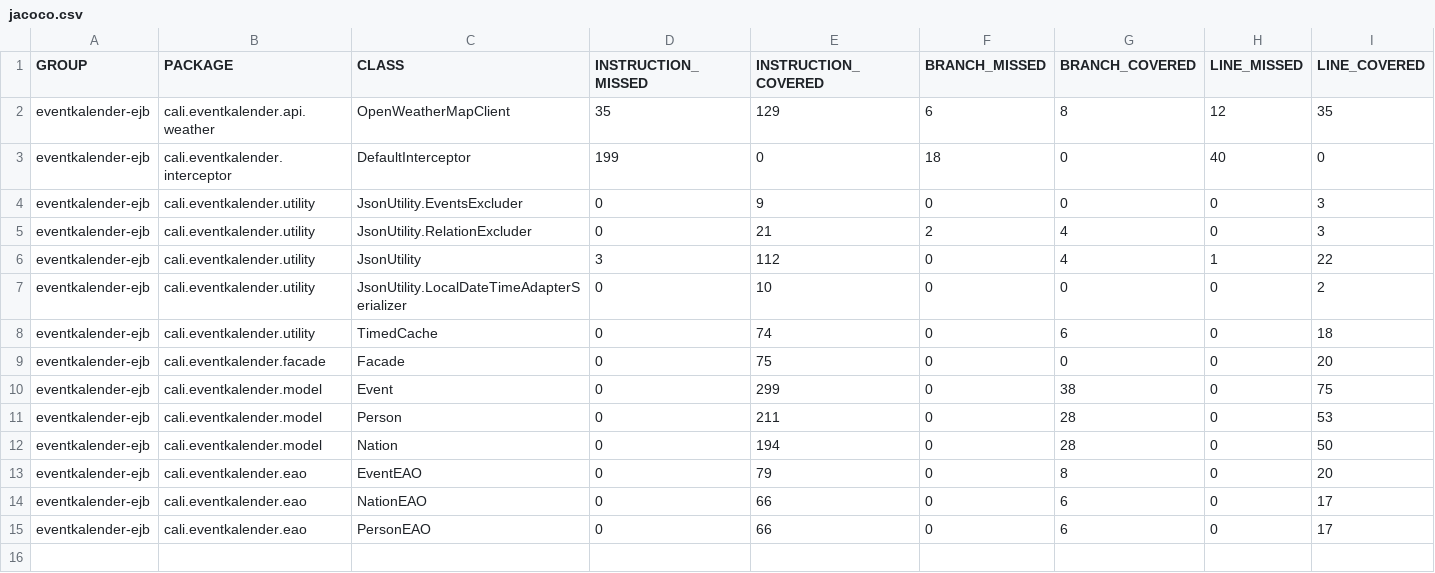
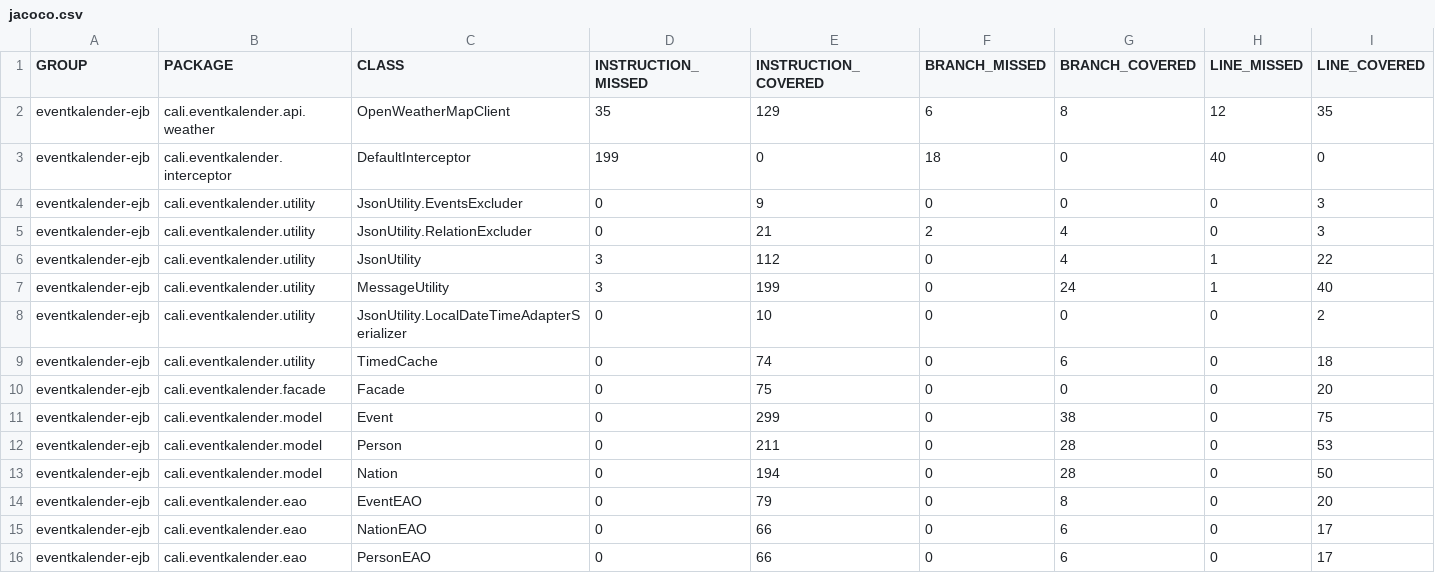
Before and after one commit to CaliConsulting/eventkalender-webb, a CSV file: eventkalender-client/src/main/webapp/testing/jacoco.csv, drawn as a sheet; only a part is shown; rows hold the shown columns only; the diff names each change by its address in the sheet, - before the commit and + after, or states it on an @@ line.

Commit message:
Uppdaterade JaCoCo-rapporten med MessageUtility

```diff
--- a/eventkalender-client/src/main/webapp/testing/jacoco.csv
+++ b/eventkalender-client/src/main/webapp/testing/jacoco.csv
+row 7: eventkalender-ejb | cali.eventkalender.utility | MessageUtility | 3 | 199 | 0 | 24 | 1 | 40
```
Also changed, not shown: 7 other files.
